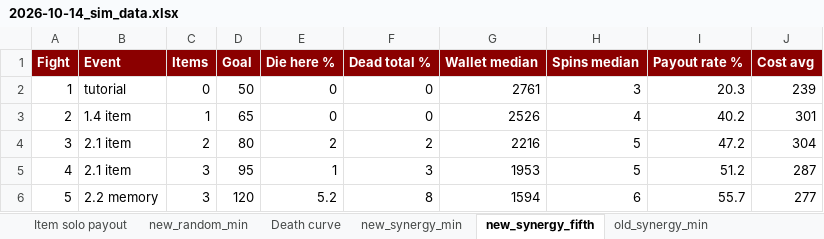
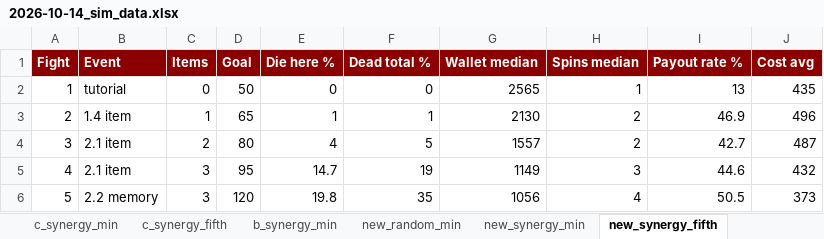
Before and after one commit to Wabbl0/AXEL, an Excel workbook: AXEL/axel_project/plans/playtest/2026-10-14_sim_data.xlsx, sheet new_synergy_fifth, drawn as a sheet; only a part is shown; values as stored, in another font and other column widths than the file's, no borders; the diff covers the shown part only; the diff names each change by its address in the sheet, - before the commit and + after, or states it on an @@ line.

```diff
--- a/AXEL/axel_project/plans/playtest/2026-10-14_sim_data.xlsx (sheet new_synergy_fifth)
+++ b/AXEL/axel_project/plans/playtest/2026-10-14_sim_data.xlsx (sheet new_synergy_fifth)
+sheet tab: c_synergy_min
+sheet tab: c_synergy_fifth
+sheet tab: b_synergy_min
-G2 (Wallet median): 2761
+G2 (Wallet median): 2565
-H2 (Spins median): 3
+H2 (Spins median): 1
-I2 (Payout rate %): 20.3
+I2 (Payout rate %): 13
-J2 (Cost avg): 239
+J2 (Cost avg): 435
-E3 (Die here %): 0
+E3 (Die here %): 1
-F3 (Dead total %): 0
+F3 (Dead total %): 1
-G3 (Wallet median): 2526
+G3 (Wallet median): 2130
-H3 (Spins median): 4
+H3 (Spins median): 2
-I3 (Payout rate %): 40.2
+I3 (Payout rate %): 46.9
-J3 (Cost avg): 301
+J3 (Cost avg): 496
-E4 (Die here %): 2
+E4 (Die here %): 4
-F4 (Dead total %): 2
+F4 (Dead total %): 5
-G4 (Wallet median): 2216
+G4 (Wallet median): 1557
-H4 (Spins median): 5
+H4 (Spins median): 2
-I4 (Payout rate %): 47.2
+I4 (Payout rate %): 42.7
-J4 (Cost avg): 304
+J4 (Cost avg): 487
-E5 (Die here %): 1
+E5 (Die here %): 14.7
-F5 (Dead total %): 3
+F5 (Dead total %): 19
-G5 (Wallet median): 1953
+G5 (Wallet median): 1149
-H5 (Spins median): 5
+H5 (Spins median): 3
-I5 (Payout rate %): 51.2
+I5 (Payout rate %): 44.6
-J5 (Cost avg): 287
+J5 (Cost avg): 432
-E6 (Die here %): 5.2
+E6 (Die here %): 19.8
-F6 (Dead total %): 8
+F6 (Dead total %): 35
-G6 (Wallet median): 1594
+G6 (Wallet median): 1056
-H6 (Spins median): 6
+H6 (Spins median): 4
-I6 (Payout rate %): 55.7
+I6 (Payout rate %): 50.5
-J6 (Cost avg): 277
+J6 (Cost avg): 373
```
Also changed, not shown: 93 edited cells elsewhere in this sheet, sheet new_random_min, sheet Death curve, other sheet tabs, charts or pictures, 29 other files.
